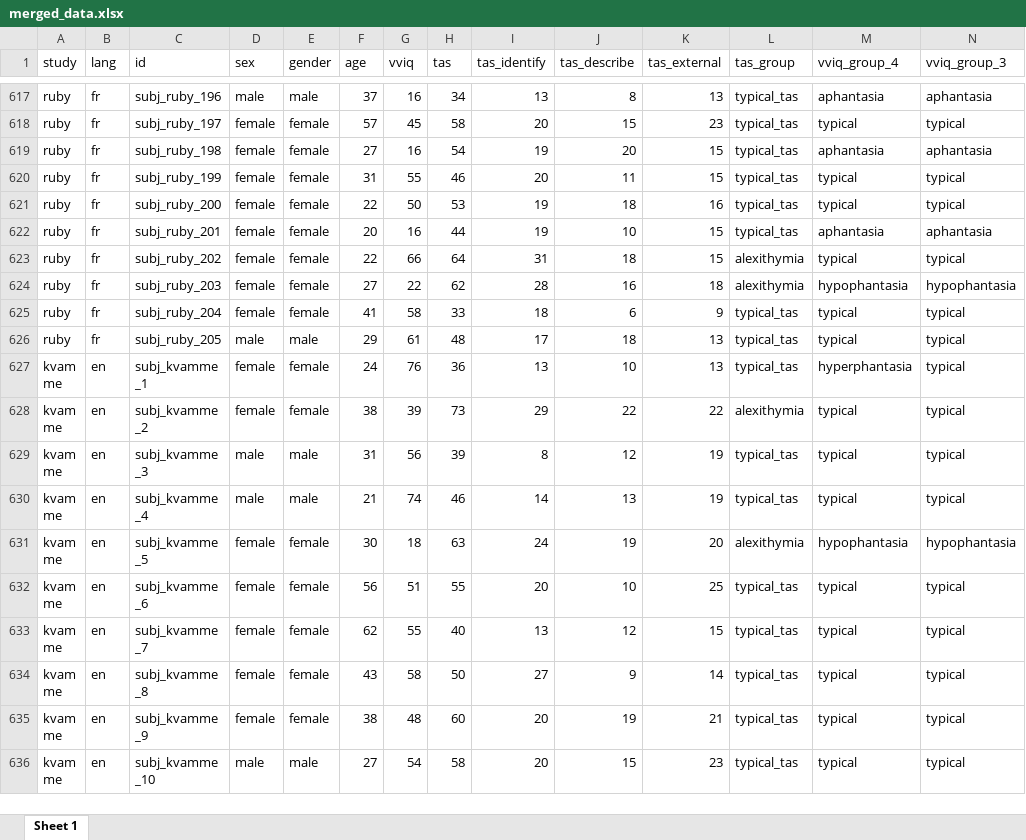
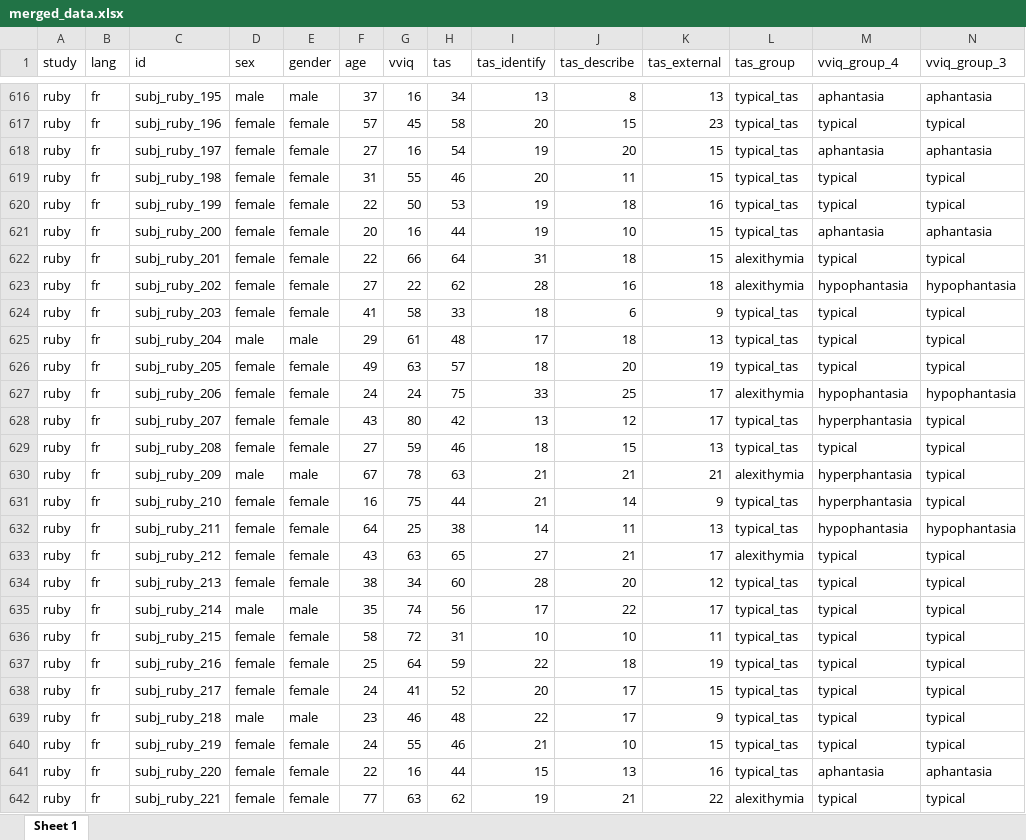
Before and after one commit to m-delem/aphantasiaEmotions, an Excel workbook: data-raw/merged_data.xlsx, sheet Sheet 1, drawn as a sheet; only a part is shown, gaps mark what is left out; the shorter side is filled out with more unchanged rows; values as stored, in another font and other column widths than the file's, no borders; table styles not drawn; addresses are those after the commit; rows hold the shown columns only; the diff covers the shown part only; the diff names each change by its address in the sheet, - before the commit and + after, or states it on an @@ line.

```diff
--- a/data-raw/merged_data.xlsx (sheet Sheet 1)
+++ b/data-raw/merged_data.xlsx (sheet Sheet 1)
-C616 (id): subj_ruby_196
+C616 (id): subj_ruby_195
-C617 (id): subj_ruby_197
+C617 (id): subj_ruby_196
-C618 (id): subj_ruby_198
+C618 (id): subj_ruby_197
-C619 (id): subj_ruby_199
+C619 (id): subj_ruby_198
-C620 (id): subj_ruby_200
+C620 (id): subj_ruby_199
-C621 (id): subj_ruby_201
+C621 (id): subj_ruby_200
-C622 (id): subj_ruby_202
+C622 (id): subj_ruby_201
-C623 (id): subj_ruby_203
+C623 (id): subj_ruby_202
-C624 (id): subj_ruby_204
+C624 (id): subj_ruby_203
-C625 (id): subj_ruby_205
+C625 (id): subj_ruby_204
+row 626: ruby | fr | subj_ruby_205 | female | female | 49 | 63 | 57 | 18 | 20 | 19 | typical_tas | typical | typical
+row 627: ruby | fr | subj_ruby_206 | female | female | 24 | 24 | 75 | 33 | 25 | 17 | alexithymia | hypophantasia | hypophantasia
+row 628: ruby | fr | subj_ruby_207 | female | female | 43 | 80 | 42 | 13 | 12 | 17 | typical_tas | hyperphantasia | typical
+row 629: ruby | fr | subj_ruby_208 | female | female | 27 | 59 | 46 | 18 | 15 | 13 | typical_tas | typical | typical
+row 630: ruby | fr | subj_ruby_209 | male | male | 67 | 78 | 63 | 21 | 21 | 21 | alexithymia | hyperphantasia | typical
+row 631: ruby | fr | subj_ruby_210 | female | female | 16 | 75 | 44 | 21 | 14 | 9 | typical_tas | hyperphantasia | typical
+row 632: ruby | fr | subj_ruby_211 | female | female | 64 | 25 | 38 | 14 | 11 | 13 | typical_tas | hypophantasia | hypophantasia
+row 633: ruby | fr | subj_ruby_212 | female | female | 43 | 63 | 65 | 27 | 21 | 17 | alexithymia | typical | typical
+row 634: ruby | fr | subj_ruby_213 | female | female | 38 | 34 | 60 | 28 | 20 | 12 | typical_tas | typical | typical
+row 635: ruby | fr | subj_ruby_214 | male | male | 35 | 74 | 56 | 17 | 22 | 17 | typical_tas | typical | typical
+row 636: ruby | fr | subj_ruby_215 | female | female | 58 | 72 | 31 | 10 | 10 | 11 | typical_tas | typical | typical
+row 637: ruby | fr | subj_ruby_216 | female | female | 25 | 64 | 59 | 22 | 18 | 19 | typical_tas | typical | typical
+row 638: ruby | fr | subj_ruby_217 | female | female | 24 | 41 | 52 | 20 | 17 | 15 | typical_tas | typical | typical
+row 639: ruby | fr | subj_ruby_218 | male | male | 23 | 46 | 48 | 22 | 17 | 9 | typical_tas | typical | typical
+row 640: ruby | fr | subj_ruby_219 | female | female | 24 | 55 | 46 | 21 | 10 | 15 | typical_tas | typical | typical
+row 641: ruby | fr | subj_ruby_220 | female | female | 22 | 16 | 44 | 15 | 13 | 16 | typical_tas | aphantasia | aphantasia
+row 642: ruby | fr | subj_ruby_221 | female | female | 77 | 63 | 62 | 19 | 21 | 22 | alexithymia | typical | typical
```
Also changed, not shown: 4 added rows, 1 removed row and 26 edited cells elsewhere in this sheet, data-raw/data_ruby.xlsx, 4 other files.
